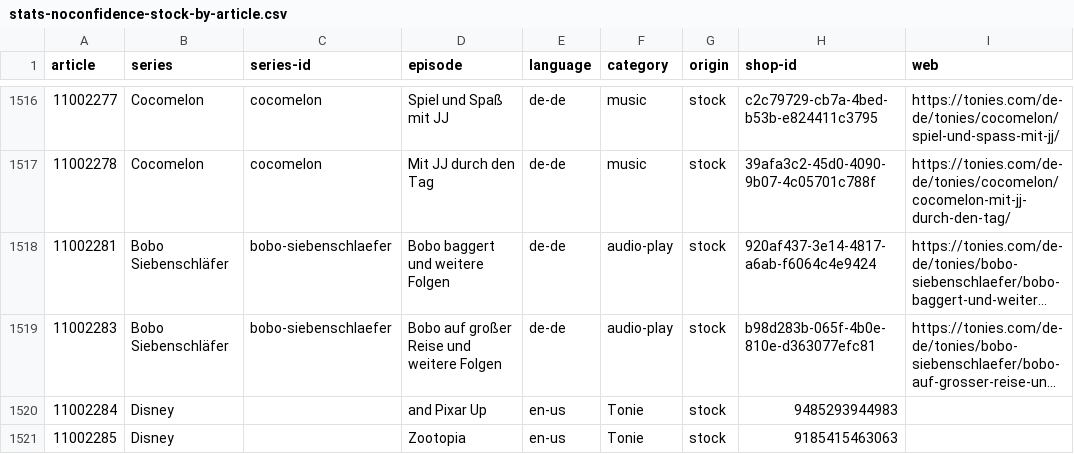
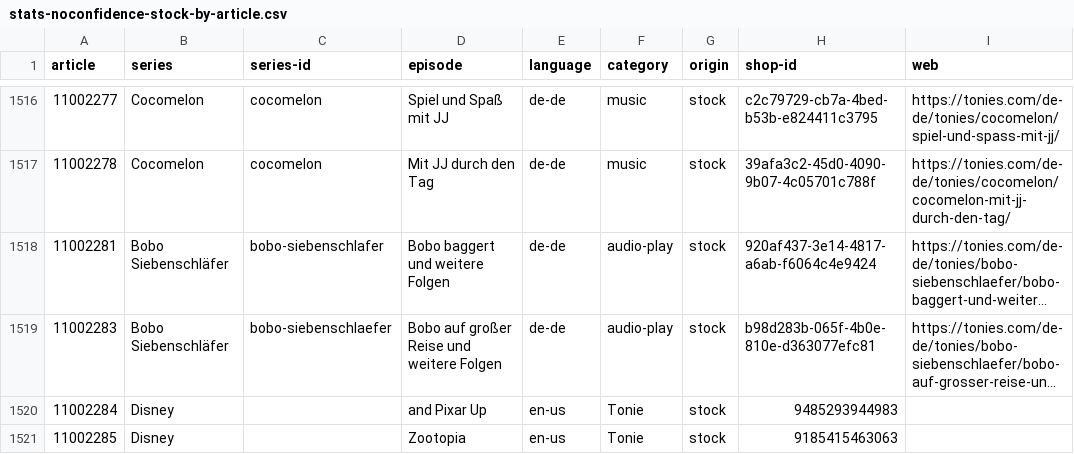
Before and after one commit to toniebox-reverse-engineering/tonies-json, a CSV file: stats/stats-noconfidence-stock-by-article.csv, drawn as a sheet; only a part is shown, gaps mark what is left out; long unchanged cells end in …; the diff names each change by its address in the sheet, - before the commit and + after, or states it on an @@ line.

Commit message:
Auto-Update tonies.json, toniesV2.json and the stats

```diff
--- a/stats/stats-noconfidence-stock-by-article.csv
+++ b/stats/stats-noconfidence-stock-by-article.csv
-C1518 (series-id): bobo-siebenschlaefer
+C1518 (series-id): bobo-siebenschlafer
```
Also changed, not shown: stats/stats-noconfidence-stock-by-article.de-de.csv, 4 other files.
